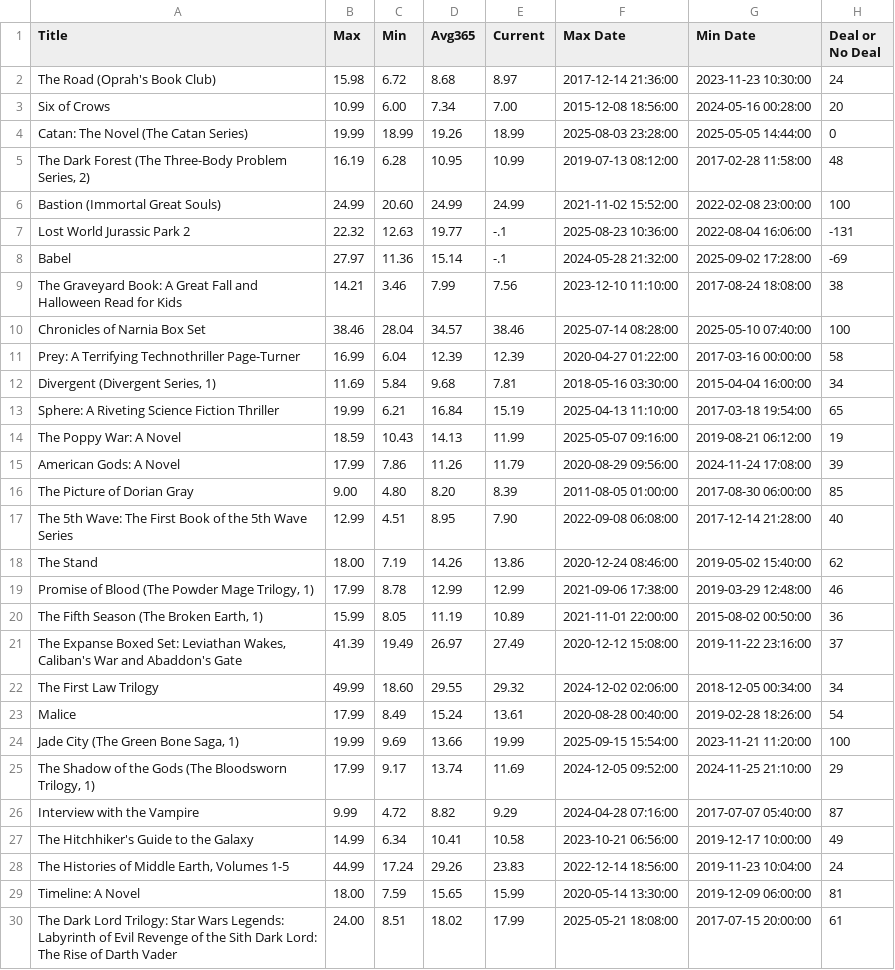
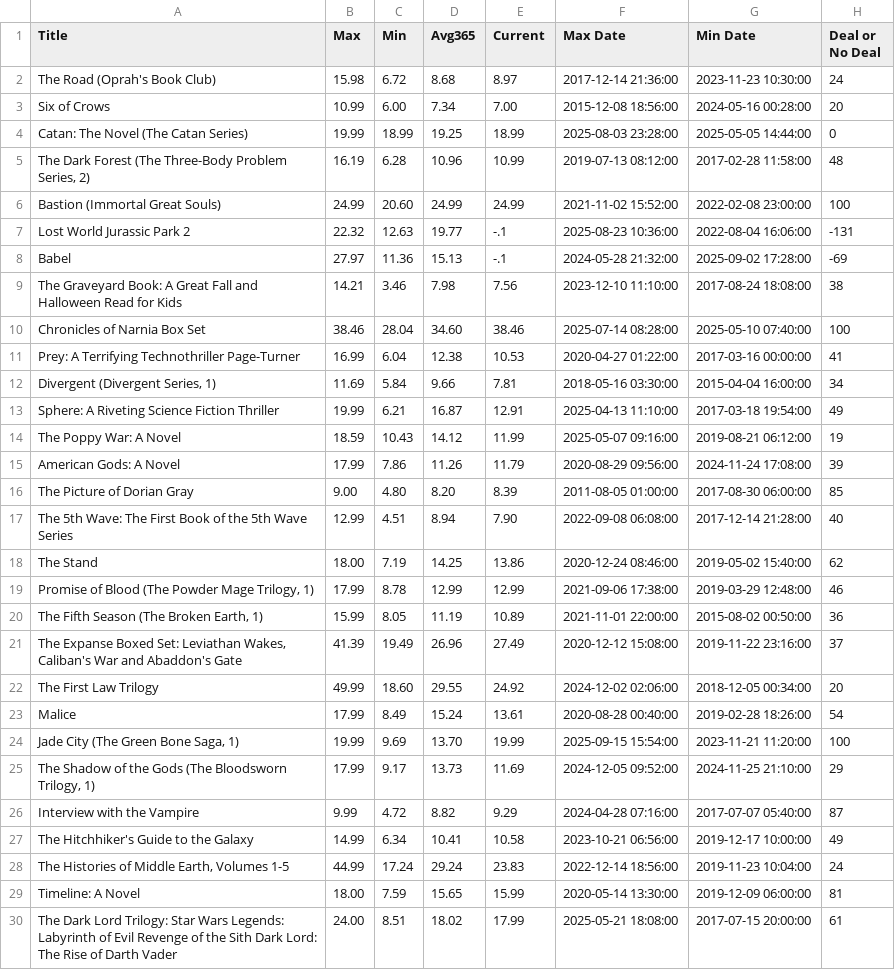
Before and after one commit to Sloeffler123/amazon-wishlist-automation, a CSV file: main_csv_data.csv, drawn as a sheet; only a part is shown; the diff covers the shown part only.

```diff
--- a/main_csv_data.csv
+++ b/main_csv_data.csv
@@ -3,27 +3,27 @@ The Road (Oprah's Book Club),15.98,6.72,8.68,8.97,2017-12-14 21:36:00,2023-11-23
 Six of Crows,10.99,6.00,7.34,7.00,2015-12-08 18:56:00,2024-05-16 00:28:00,20
-Catan: The Novel (The Catan Series),19.99,18.99,19.26,18.99,2025-08-03 23:28:00,2025-05-05 14:44:00,0
-"The Dark Forest (The Three-Body Problem Series, 2)",16.19,6.28,10.95,10.99,2019-07-13 08:12:00,2017-02-28 11:58:00,48
+Catan: The Novel (The Catan Series),19.99,18.99,19.25,18.99,2025-08-03 23:28:00,2025-05-05 14:44:00,0
+"The Dark Forest (The Three-Body Problem Series, 2)",16.19,6.28,10.96,10.99,2019-07-13 08:12:00,2017-02-28 11:58:00,48
 Bastion (Immortal Great Souls),24.99,20.60,24.99,24.99,2021-11-02 15:52:00,2022-02-08 23:00:00,100
 Lost World Jurassic Park 2,22.32,12.63,19.77,-.1,2025-08-23 10:36:00,2022-08-04 16:06:00,-131
-Babel,27.97,11.36,15.14,-.1,2024-05-28 21:32:00,2025-09-02 17:28:00,-69
-The Graveyard Book: A Great Fall and Halloween Read for Kids,14.21,3.46,7.99,7.56,2023-12-10 11:10:00,2017-08-24 18:08:00,38
-Chronicles of Narnia Box Set,38.46,28.04,34.57,38.46,2025-07-14 08:28:00,2025-05-10 07:40:00,100
-Prey: A Terrifying Technothriller Page-Turner,16.99,6.04,12.39,12.39,2020-04-27 01:22:00,2017-03-16 00:00:00,58
-"Divergent (Divergent Series, 1)",11.69,5.84,9.68,7.81,2018-05-16 03:30:00,2015-04-04 16:00:00,34
-Sphere: A Riveting Science Fiction Thriller,19.99,6.21,16.84,15.19,2025-04-13 11:10:00,2017-03-18 19:54:00,65
-The Poppy War: A Novel,18.59,10.43,14.13,11.99,2025-05-07 09:16:00,2019-08-21 06:12:00,19
+Babel,27.97,11.36,15.13,-.1,2024-05-28 21:32:00,2025-09-02 17:28:00,-69
+The Graveyard Book: A Great Fall and Halloween Read for Kids,14.21,3.46,7.98,7.56,2023-12-10 11:10:00,2017-08-24 18:08:00,38
+Chronicles of Narnia Box Set,38.46,28.04,34.60,38.46,2025-07-14 08:28:00,2025-05-10 07:40:00,100
+Prey: A Terrifying Technothriller Page-Turner,16.99,6.04,12.38,10.53,2020-04-27 01:22:00,2017-03-16 00:00:00,41
+"Divergent (Divergent Series, 1)",11.69,5.84,9.66,7.81,2018-05-16 03:30:00,2015-04-04 16:00:00,34
+Sphere: A Riveting Science Fiction Thriller,19.99,6.21,16.87,12.91,2025-04-13 11:10:00,2017-03-18 19:54:00,49
+The Poppy War: A Novel,18.59,10.43,14.12,11.99,2025-05-07 09:16:00,2019-08-21 06:12:00,19
 American Gods: A Novel,17.99,7.86,11.26,11.79,2020-08-29 09:56:00,2024-11-24 17:08:00,39
 The Picture of Dorian Gray,9.00,4.80,8.20,8.39,2011-08-05 01:00:00,2017-08-30 06:00:00,85
-The 5th Wave: The First Book of the 5th Wave Series,12.99,4.51,8.95,7.90,2022-09-08 06:08:00,2017-12-14 21:28:00,40
-The Stand,18.00,7.19,14.26,13.86,2020-12-24 08:46:00,2019-05-02 15:40:00,62
+The 5th Wave: The First Book of the 5th Wave Series,12.99,4.51,8.94,7.90,2022-09-08 06:08:00,2017-12-14 21:28:00,40
+The Stand,18.00,7.19,14.25,13.86,2020-12-24 08:46:00,2019-05-02 15:40:00,62
 "Promise of Blood (The Powder Mage Trilogy, 1)",17.99,8.78,12.99,12.99,2021-09-06 17:38:00,2019-03-29 12:48:00,46
 "The Fifth Season (The Broken Earth, 1)",15.99,8.05,11.19,10.89,2021-11-01 22:00:00,2015-08-02 00:50:00,36
-"The Expanse Boxed Set: Leviathan Wakes, Caliban's War and Abaddon's Gate",41.39,19.49,26.97,27.49,2020-12-12 15:08:00,2019-11-22 23:16:00,37
-The First Law Trilogy,49.99,18.60,29.55,29.32,2024-12-02 02:06:00,2018-12-05 00:34:00,34
+"The Expanse Boxed Set: Leviathan Wakes, Caliban's War and Abaddon's Gate",41.39,19.49,26.96,27.49,2020-12-12 15:08:00,2019-11-22 23:16:00,37
+The First Law Trilogy,49.99,18.60,29.55,24.92,2024-12-02 02:06:00,2018-12-05 00:34:00,20
 Malice,17.99,8.49,15.24,13.61,2020-08-28 00:40:00,2019-02-28 18:26:00,54
-"Jade City (The Green Bone Saga, 1)",19.99,9.69,13.66,19.99,2025-09-15 15:54:00,2023-11-21 11:20:00,100
-"The Shadow of the Gods (The Bloodsworn Trilogy, 1)",17.99,9.17,13.74,11.69,2024-12-05 09:52:00,2024-11-25 21:10:00,29
+"Jade City (The Green Bone Saga, 1)",19.99,9.69,13.70,19.99,2025-09-15 15:54:00,2023-11-21 11:20:00,100
+"The Shadow of the Gods (The Bloodsworn Trilogy, 1)",17.99,9.17,13.73,11.69,2024-12-05 09:52:00,2024-11-25 21:10:00,29
 Interview with the Vampire,9.99,4.72,8.82,9.29,2024-04-28 07:16:00,2017-07-07 05:40:00,87
 The Hitchhiker's Guide to the Galaxy,14.99,6.34,10.41,10.58,2023-10-21 06:56:00,2019-12-17 10:00:00,49
-"The Histories of Middle Earth, Volumes 1-5",44.99,17.24,29.26,23.83,2022-12-14 18:56:00,2019-11-23 10:04:00,24
+"The Histories of Middle Earth, Volumes 1-5",44.99,17.24,29.24,23.83,2022-12-14 18:56:00,2019-11-23 10:04:00,24
 Timeline: A Novel,18.00,7.59,15.65,15.99,2020-05-14 13:30:00,2019-12-09 06:00:00,81
```
Also changed, not shown: 41 edited cells elsewhere in this file, 5 other files.
